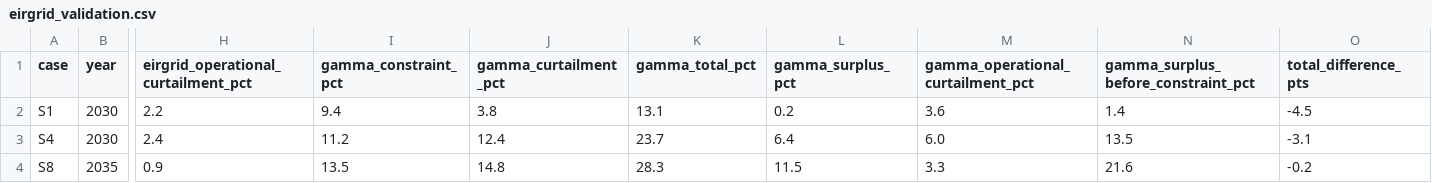
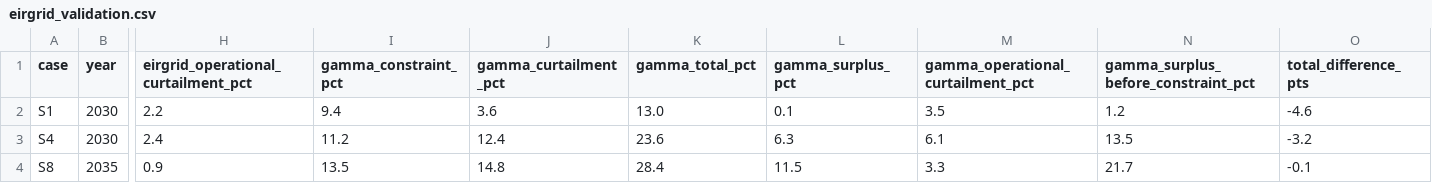
Before and after one commit to WESTEnergyIreland/WEST_GAMMA, a CSV file: analysis/output/eirgrid_validation.csv, drawn as a sheet; only a part is shown, gaps mark what is left out; the diff names each change by its address in the sheet, - before the commit and + after, or states it on an @@ line.

```diff
--- a/analysis/output/eirgrid_validation.csv
+++ b/analysis/output/eirgrid_validation.csv
-J2 (gamma_curtailment_pct): 3.8
+J2 (gamma_curtailment_pct): 3.6
-K2 (gamma_total_pct): 13.1
+K2 (gamma_total_pct): 13.0
-L2 (gamma_surplus_pct): 0.2
+L2 (gamma_surplus_pct): 0.1
-M2: 3.6
+M2: 3.5
-N2: 1.4
+N2: 1.2
-O2 (total_difference_pts): -4.5
+O2 (total_difference_pts): -4.6
-K3 (gamma_total_pct): 23.7
+K3 (gamma_total_pct): 23.6
-L3 (gamma_surplus_pct): 6.4
+L3 (gamma_surplus_pct): 6.3
-M3: 6.0
+M3: 6.1
-O3 (total_difference_pts): -3.1
+O3 (total_difference_pts): -3.2
-K4 (gamma_total_pct): 28.3
+K4 (gamma_total_pct): 28.4
-N4: 21.6
+N4: 21.7
-O4 (total_difference_pts): -0.2
+O4 (total_difference_pts): -0.1
```
Also changed, not shown: analysis/gss2_prediction_2035.csv, analysis/output/grid_reinforcement/grid_reinforcement_results.csv, 10 other files.
